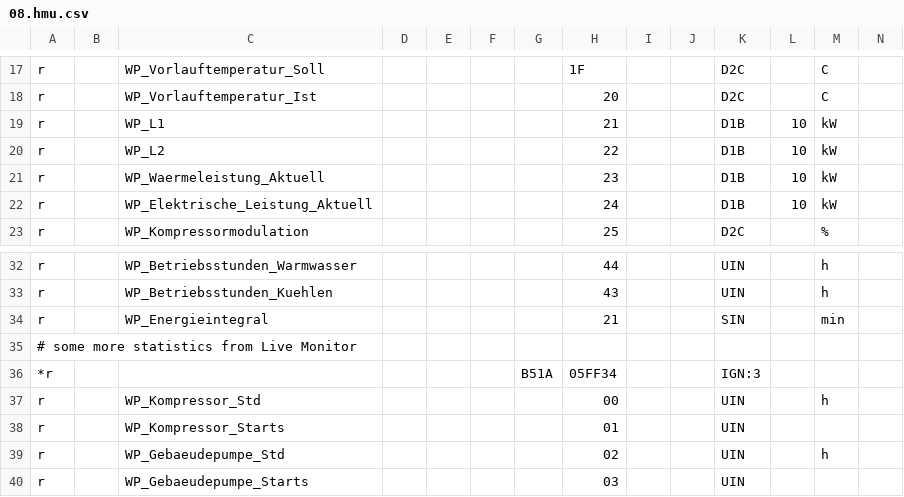
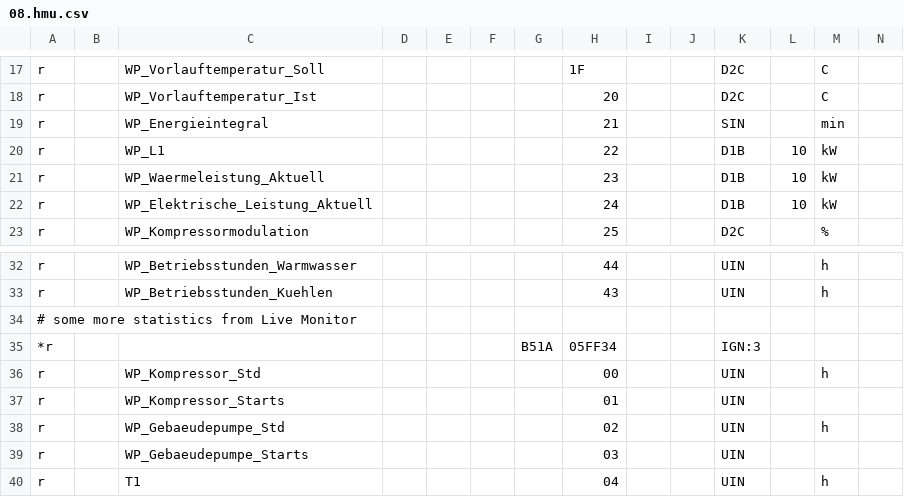
Before and after one commit to Sweety3975/ebusd-configuration, a CSV file: ebusd-2.1.x/de/vaillant/08.hmu.csv, drawn as a sheet; only a part is shown, gaps mark what is left out; the shorter side is filled out with more unchanged rows; removed rows and columns are numbered as before the commit, all else as after; rows hold the shown columns only; the diff names each change by its address in the sheet, - before the commit and + after, or states it on an @@ line.

Commit message:
Update 08.hmu.csv

```diff
--- a/ebusd-2.1.x/de/vaillant/08.hmu.csv
+++ b/ebusd-2.1.x/de/vaillant/08.hmu.csv
@@ row 34 moved to row 19: r @@
-H20: 21
+H20: 22
-row 20: r |  | WP_L2 |  |  |  |  | 22 |  |  | D1B | 10 | kW
```
